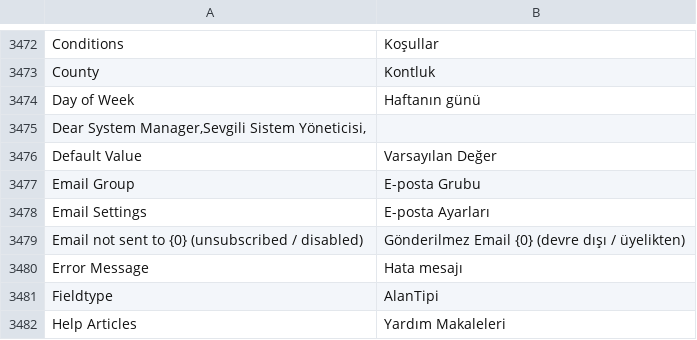
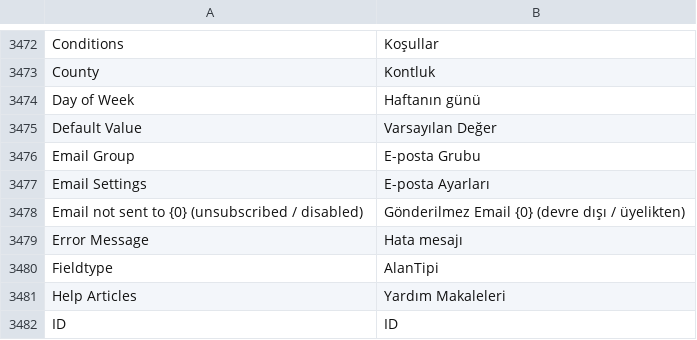
Before and after one commit to techyst-net/nexyst, a CSV file: erpnext/translations/tr.csv, drawn as a sheet; only a part is shown, gaps mark what is left out; the shorter side is filled out with more unchanged rows.

Commit message:
fix: remove empty translations

```diff
--- a/erpnext/translations/tr.csv
+++ b/erpnext/translations/tr.csv
@@ -3474,3 +3474,2 @@ County,Kontluk,
 Day of Week,Haftanın günü,
-"Dear System Manager,Sevgili Sistem Yöneticisi,",
 Default Value,Varsayılan Değer,
```
Also changed, not shown: 2 other files.
